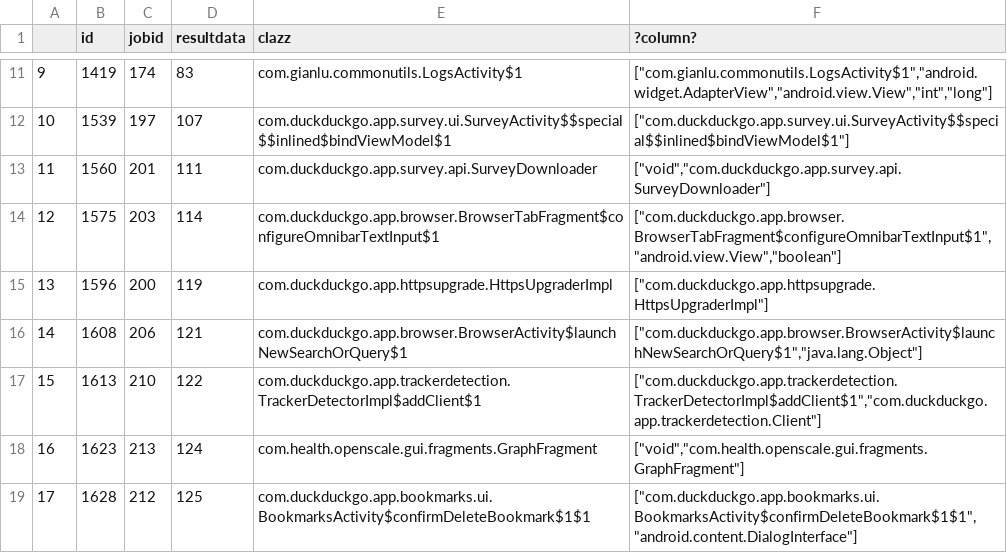
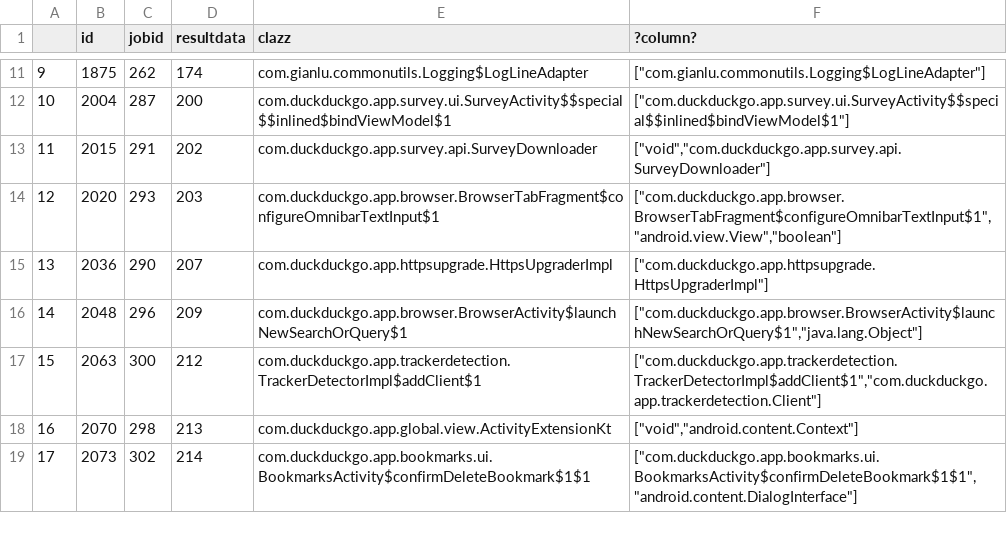
Before and after one commit to cuplv/Historia, a CSV file: notebooks/5fdroid5dev_sampderef/triageWitMultiTimeout.csv, drawn as a sheet; only a part is shown, gaps mark what is left out; the diff covers the shown part only.

```diff
--- a/notebooks/5fdroid5dev_sampderef/triageWitMultiTimeout.csv
+++ b/notebooks/5fdroid5dev_sampderef/triageWitMultiTimeout.csv
@@ -11,9 +11,9 @@
-9,1419,174,83,com.gianlu.commonutils.LogsActivity$1,"[""com.gianlu.commonutils.LogsActivity$1"",""android.widget.AdapterView"",""android.view.View"",""int"",""long""]"
-10,1539,197,107,com.duckduckgo.app.survey.ui.SurveyActivity$$special$$inlined$bindViewModel$1,"[""com.duckduckgo.app.survey.ui.SurveyActivity$$special$$inlined$bindViewModel$1""]"
-11,1560,201,111,com.duckduckgo.app.survey.api.SurveyDownloader,"[""void"",""com.duckduckgo.app.survey.api.SurveyDownloader""]"
-12,1575,203,114,com.duckduckgo.app.browser.BrowserTabFragment$configureOmnibarTextInput$1,"[""com.duckduckgo.app.browser.BrowserTabFragment$configureOmnibarTextInput$1"",""android.view.View"",""boolean""]"
-13,1596,200,119,com.duckduckgo.app.httpsupgrade.HttpsUpgraderImpl,"[""com.duckduckgo.app.httpsupgrade.HttpsUpgraderImpl""]"
-14,1608,206,121,com.duckduckgo.app.browser.BrowserActivity$launchNewSearchOrQuery$1,"[""com.duckduckgo.app.browser.BrowserActivity$launchNewSearchOrQuery$1"",""java.lang.Object""]"
-15,1613,210,122,com.duckduckgo.app.trackerdetection.TrackerDetectorImpl$addClient$1,"[""com.duckduckgo.app.trackerdetection.TrackerDetectorImpl$addClient$1"",""com.duckduckgo.app.trackerdetection.Client""]"
-16,1623,213,124,com.health.openscale.gui.fragments.GraphFragment,"[""void"",""com.health.openscale.gui.fragments.GraphFragment""]"
-17,1628,212,125,com.duckduckgo.app.bookmarks.ui.BookmarksActivity$confirmDeleteBookmark$1$1,"[""com.duckduckgo.app.bookmarks.ui.BookmarksActivity$confirmDeleteBookmark$1$1"",""android.content.DialogInterface""]"
+9,1875,262,174,com.gianlu.commonutils.Logging$LogLineAdapter,"[""com.gianlu.commonutils.Logging$LogLineAdapter""]"
+10,2004,287,200,com.duckduckgo.app.survey.ui.SurveyActivity$$special$$inlined$bindViewModel$1,"[""com.duckduckgo.app.survey.ui.SurveyActivity$$special$$inlined$bindViewModel$1""]"
+11,2015,291,202,com.duckduckgo.app.survey.api.SurveyDownloader,"[""void"",""com.duckduckgo.app.survey.api.SurveyDownloader""]"
+12,2020,293,203,com.duckduckgo.app.browser.BrowserTabFragment$configureOmnibarTextInput$1,"[""com.duckduckgo.app.browser.BrowserTabFragment$configureOmnibarTextInput$1"",""android.view.View"",""boolean""]"
+13,2036,290,207,com.duckduckgo.app.httpsupgrade.HttpsUpgraderImpl,"[""com.duckduckgo.app.httpsupgrade.HttpsUpgraderImpl""]"
+14,2048,296,209,com.duckduckgo.app.browser.BrowserActivity$launchNewSearchOrQuery$1,"[""com.duckduckgo.app.browser.BrowserActivity$launchNewSearchOrQuery$1"",""java.lang.Object""]"
+15,2063,300,212,com.duckduckgo.app.trackerdetection.TrackerDetectorImpl$addClient$1,"[""com.duckduckgo.app.trackerdetection.TrackerDetectorImpl$addClient$1"",""com.duckduckgo.app.trackerdetection.Client""]"
+16,2070,298,213,com.duckduckgo.app.global.view.ActivityExtensionKt,"[""void"",""android.content.Context""]"
+17,2073,302,214,com.duckduckgo.app.bookmarks.ui.BookmarksActivity$confirmDeleteBookmark$1$1,"[""com.duckduckgo.app.bookmarks.ui.BookmarksActivity$confirmDeleteBookmark$1$1"",""android.content.DialogInterface""]"
```
Also changed, not shown: 54 edited cells elsewhere in this file, notebooks/5fdroid5dev_sampderef/triageWit.csv, 10 other files.
